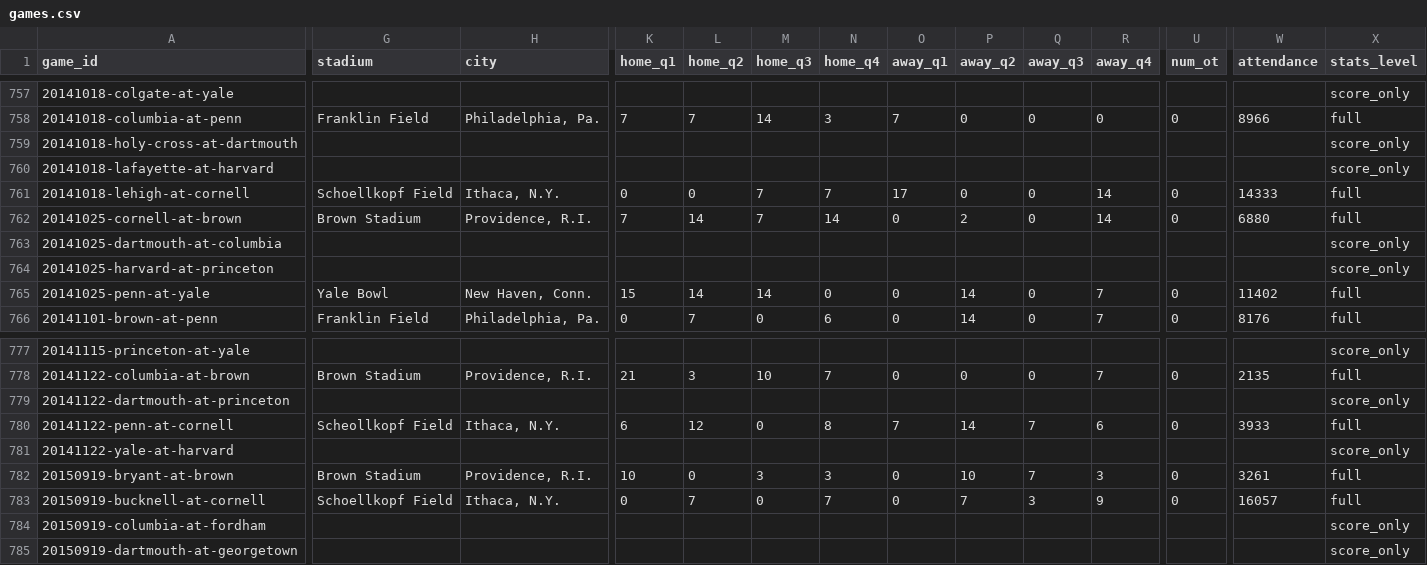
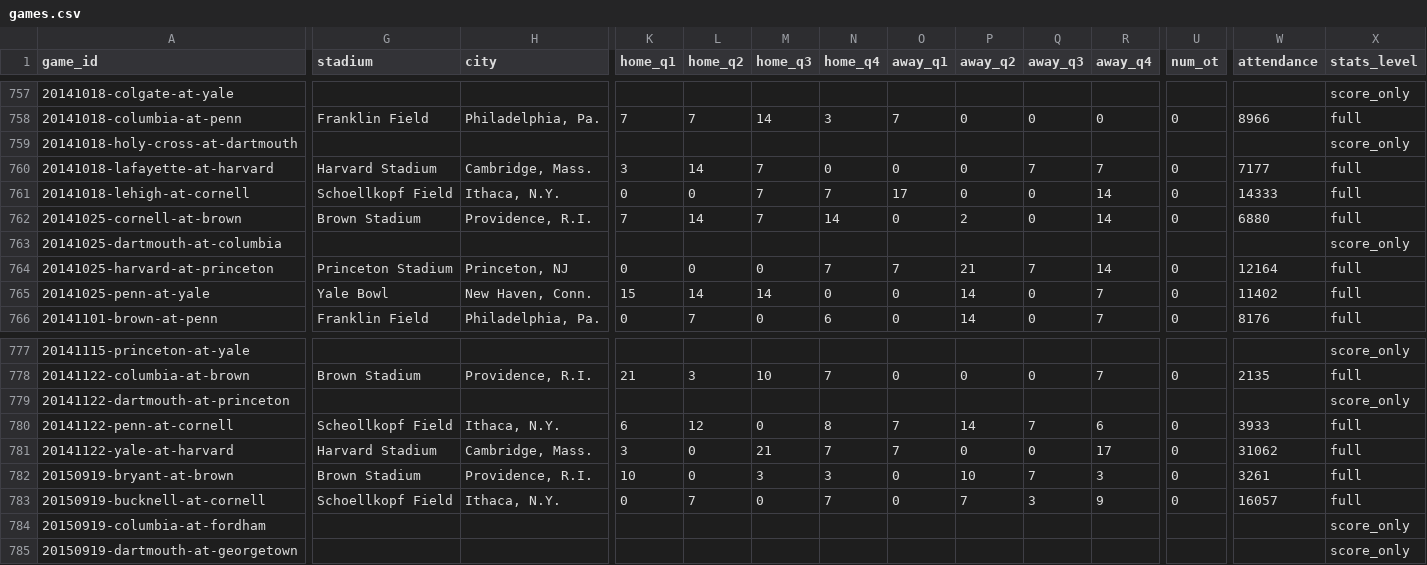
Before and after one commit to JaimeCastrellon/Web-Crawler, a CSV file: data/processed/games.csv, drawn as a sheet; only a part is shown, gaps mark what is left out; the diff covers the shown part only; the diff names each change by its address in the sheet, - before the commit and + after, or states it on an @@ line.

```diff
--- a/data/processed/games.csv
+++ b/data/processed/games.csv
-G760 (stadium): (empty)
+G760 (stadium): Harvard Stadium
-H760 (city): (empty)
+H760 (city): Cambridge, Mass.
-K760 (home_q1): (empty)
+K760 (home_q1): 3
-L760 (home_q2): (empty)
+L760 (home_q2): 14
-M760 (home_q3): (empty)
+M760 (home_q3): 7
-N760 (home_q4): (empty)
+N760 (home_q4): 0
-O760 (away_q1): (empty)
+O760 (away_q1): 0
-P760 (away_q2): (empty)
+P760 (away_q2): 0
-Q760 (away_q3): (empty)
+Q760 (away_q3): 7
-R760 (away_q4): (empty)
+R760 (away_q4): 7
-U760 (num_ot): (empty)
+U760 (num_ot): 0
-W760 (attendance): (empty)
+W760 (attendance): 7177
-X760 (stats_level): score_only
+X760 (stats_level): full
-G764 (stadium): (empty)
+G764 (stadium): Princeton Stadium
-H764 (city): (empty)
+H764 (city): Princeton, NJ
-K764 (home_q1): (empty)
+K764 (home_q1): 0
-L764 (home_q2): (empty)
+L764 (home_q2): 0
-M764 (home_q3): (empty)
+M764 (home_q3): 0
-N764 (home_q4): (empty)
+N764 (home_q4): 7
-O764 (away_q1): (empty)
+O764 (away_q1): 7
-P764 (away_q2): (empty)
+P764 (away_q2): 21
-Q764 (away_q3): (empty)
+Q764 (away_q3): 7
-R764 (away_q4): (empty)
+R764 (away_q4): 14
-U764 (num_ot): (empty)
+U764 (num_ot): 0
-W764 (attendance): (empty)
+W764 (attendance): 12164
-X764 (stats_level): score_only
+X764 (stats_level): full
-G781 (stadium): (empty)
+G781 (stadium): Harvard Stadium
-H781 (city): (empty)
+H781 (city): Cambridge, Mass.
-K781 (home_q1): (empty)
+K781 (home_q1): 3
-L781 (home_q2): (empty)
+L781 (home_q2): 0
-M781 (home_q3): (empty)
+M781 (home_q3): 21
-N781 (home_q4): (empty)
+N781 (home_q4): 7
-O781 (away_q1): (empty)
+O781 (away_q1): 7
-P781 (away_q2): (empty)
+P781 (away_q2): 0
-Q781 (away_q3): (empty)
+Q781 (away_q3): 0
-R781 (away_q4): (empty)
+R781 (away_q4): 17
-U781 (num_ot): (empty)
+U781 (num_ot): 0
-W781 (attendance): (empty)
+W781 (attendance): 31062
-X781 (stats_level): score_only
+X781 (stats_level): full
```
Also changed, not shown: 49 edited cells elsewhere in this file, data/processed/team_game_stats.csv, data/processed/train/games.csv, 13 other files.
